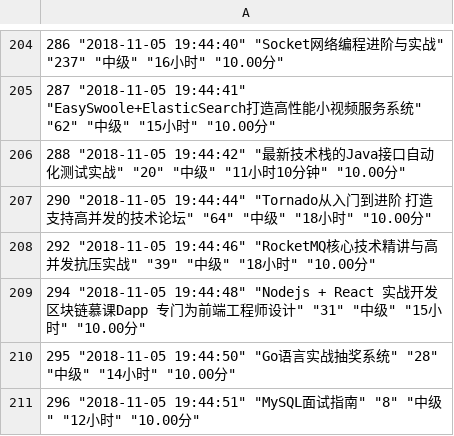
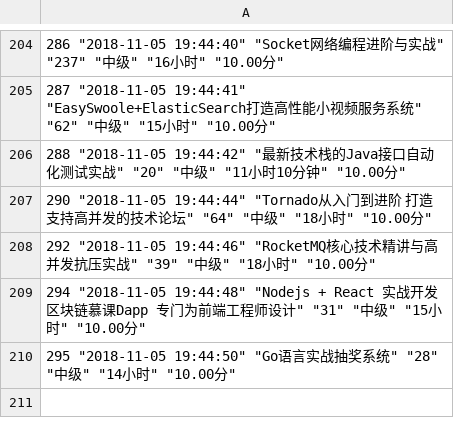
Before and after one commit to su37josephxia/imooc-data-analysis, a CSV file: data/data.csv, drawn as a sheet; only a part is shown, gaps mark what is left out.

```diff
--- a/data/data.csv
+++ b/data/data.csv
@@ -210,2 +210 @@
 "295" "2018-11-05 19:44:50" "Go语言实战抽奖系统" "28" "中级" "14小时" "10.00分"
-"296" "2018-11-05 19:44:51" "MySQL面试指南" "8" "中级" "12小时" "10.00分"
```
Also changed, not shown: 4 other files.
